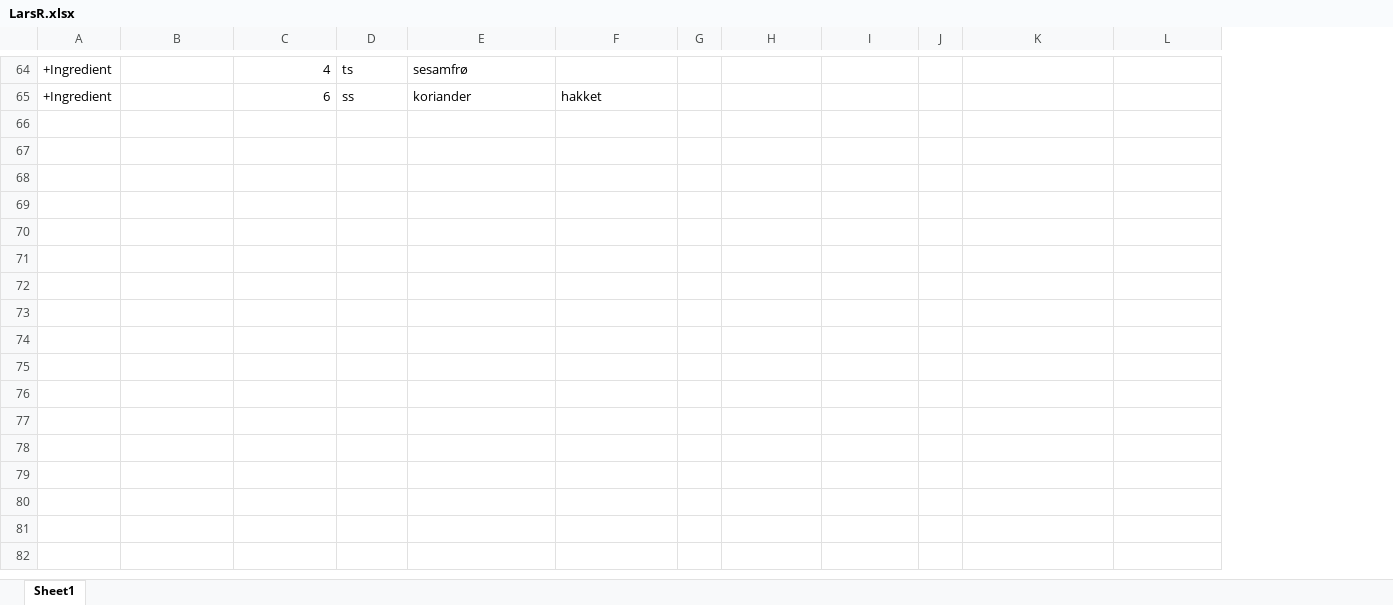
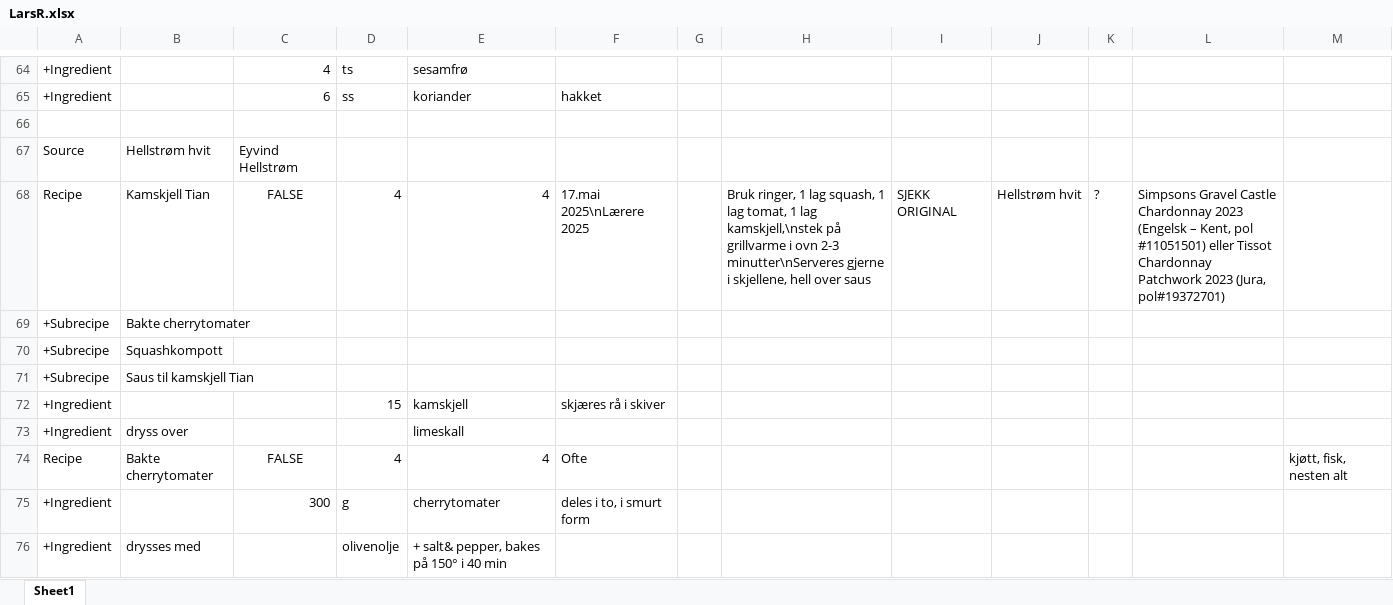
Before and after one commit to larsreed/recipes, an Excel workbook: data/LarsR.xlsx, sheet Sheet1, drawn as a sheet; only a part is shown, gaps mark what is left out; values as stored, in another font and other column widths than the file's, no borders; the diff covers the shown part only; the diff names each change by its address in the sheet, - before the commit and + after, or states it on an @@ line.

Commit message:
check

```diff
--- a/data/LarsR.xlsx (sheet Sheet1)
+++ b/data/LarsR.xlsx (sheet Sheet1)
+column H, empty
+row 66: (empty)
+row 67: Source | Hellstrøm hvit | Eyvind Hellstrøm
+row 68: Recipe | Kamskjell Tian | FALSE | 4 | 4 | 17.mai 2025\nLærere 2025 |  | Bruk ringer, 1 lag squash, 1 lag tomat, 1 lag kamskjell,\nstek på grillvarme i ovn 2-3 minutter\nServeres gjerne i skjellene, hell over saus | SJEKK ORIGINAL | Hellstrøm hvit | ? | Simpsons Gravel Castle Chardonnay 2023 (Engelsk – Kent, pol #11051501) eller Tissot Chardonnay Patchwork 2023 (Jura, pol#19372701)
+row 69: +Subrecipe | Bakte cherrytomater
+row 70: +Subrecipe | Squashkompott
+row 71: +Subrecipe | Saus til kamskjell Tian
+row 72: +Ingredient |  |  | 15 | kamskjell | skjæres rå i skiver
+row 73: +Ingredient | dryss over |  |  | limeskall
+row 74: Recipe | Bakte cherrytomater | FALSE | 4 | 4 | Ofte |  |  |  |  |  |  | kjøtt, fisk, nesten alt
+row 75: +Ingredient |  | 300 | g | cherrytomater | deles i to, i smurt form
+row 76: +Ingredient | drysses med |  | olivenolje | + salt& pepper, bakes på 150° i 40 min
```
Also changed, not shown: 11 added rows, 2 edited cells and cell formats elsewhere in this sheet.
